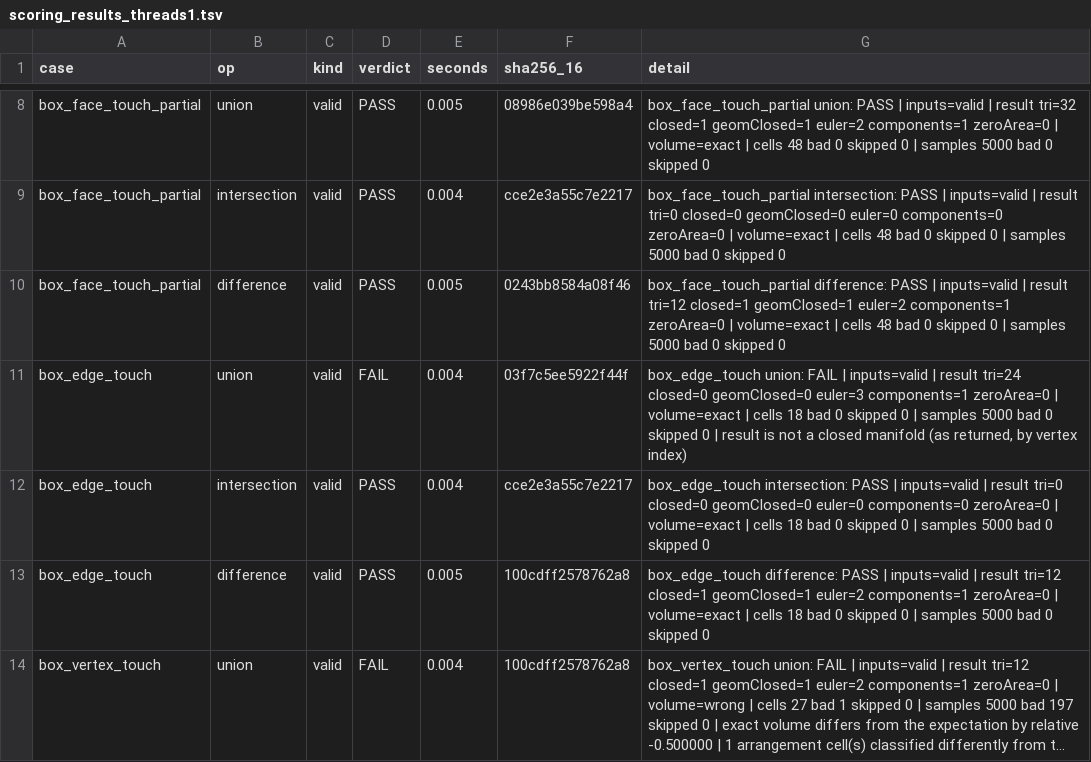
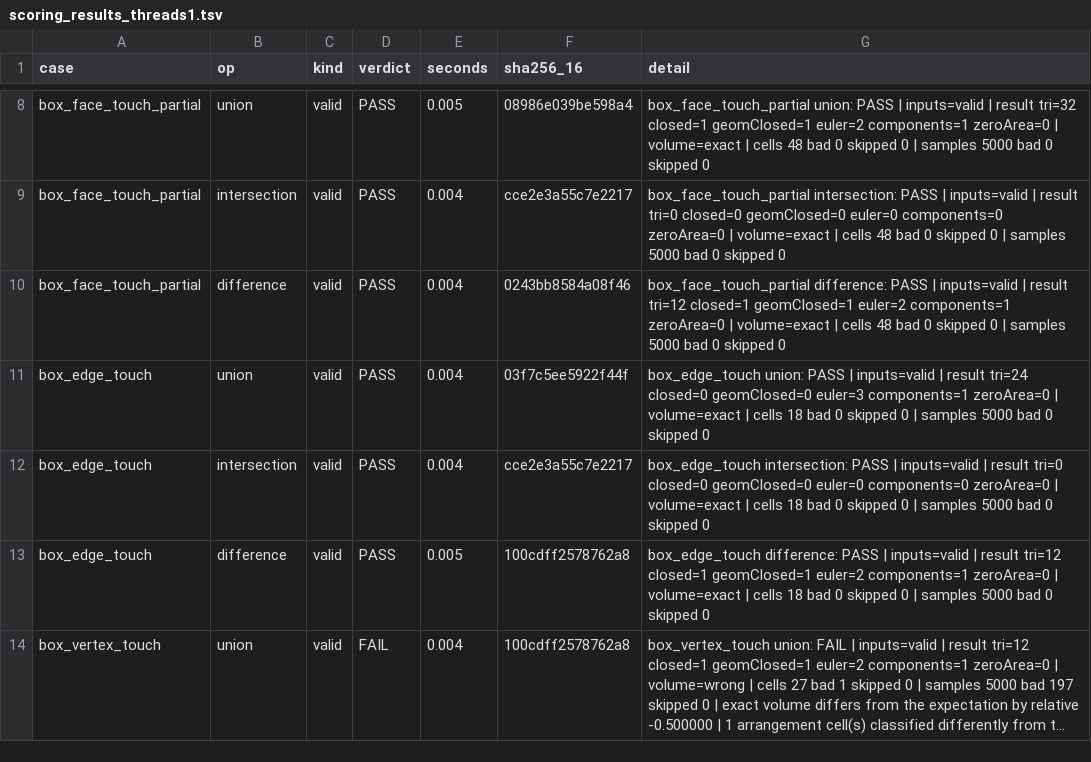
Before and after one commit to zrecore-org/mongo, a TSV file: poc/gpu/mesh/lib/geogram/scoring_results_threads1.tsv, drawn as a sheet; only a part is shown, gaps mark what is left out; long unchanged cells end in …; the diff covers the shown part only.

```diff
--- a/poc/gpu/mesh/lib/geogram/scoring_results_threads1.tsv
+++ b/poc/gpu/mesh/lib/geogram/scoring_results_threads1.tsv
@@ -9,4 +9,4 @@ box_face_touch_partial	union	valid	PASS	0.005	08986e039be598a4	box_face_touch_pa
 box_face_touch_partial	intersection	valid	PASS	0.004	cce2e3a55c7e2217	box_face_touch_partial intersection: PASS | inputs=valid | result tri=0 closed=0 geomClosed=0 euler=0 components=0 zeroArea=0 | volume=exact | cells 48 bad 0 skipped 0 | samples 5000 bad 0 skipped 0
-box_face_touch_partial	difference	valid	PASS	0.005	0243bb8584a08f46	box_face_touch_partial difference: PASS | inputs=valid | result tri=12 closed=1 geomClosed=1 euler=2 components=1 zeroArea=0 | volume=exact | cells 48 bad 0 skipped 0 | samples 5000 bad 0 skipped 0
-box_edge_touch	union	valid	FAIL	0.004	03f7c5ee5922f44f	box_edge_touch union: FAIL | inputs=valid | result tri=24 closed=0 geomClosed=0 euler=3 components=1 zeroArea=0 | volume=exact | cells 18 bad 0 skipped 0 | samples 5000 bad 0 skipped 0 | result is not a closed manifold (as returned, by vertex index)
+box_face_touch_partial	difference	valid	PASS	0.004	0243bb8584a08f46	box_face_touch_partial difference: PASS | inputs=valid | result tri=12 closed=1 geomClosed=1 euler=2 components=1 zeroArea=0 | volume=exact | cells 48 bad 0 skipped 0 | samples 5000 bad 0 skipped 0
+box_edge_touch	union	valid	PASS	0.004	03f7c5ee5922f44f	box_edge_touch union: PASS | inputs=valid | result tri=24 closed=0 geomClosed=0 euler=3 components=1 zeroArea=0 | volume=exact | cells 18 bad 0 skipped 0 | samples 5000 bad 0 skipped 0
 box_edge_touch	intersection	valid	PASS	0.004	cce2e3a55c7e2217	box_edge_touch intersection: PASS | inputs=valid | result tri=0 closed=0 geomClosed=0 euler=0 components=0 zeroArea=0 | volume=exact | cells 18 bad 0 skipped 0 | samples 5000 bad 0 skipped 0
```
Also changed, not shown: 46 edited cells elsewhere in this file, poc/gpu/mesh/lib/geogram/scoring_results_default_threads.tsv, poc/gpu/mesh/lib/manifold/scoring_results.tsv, 6 other files.
